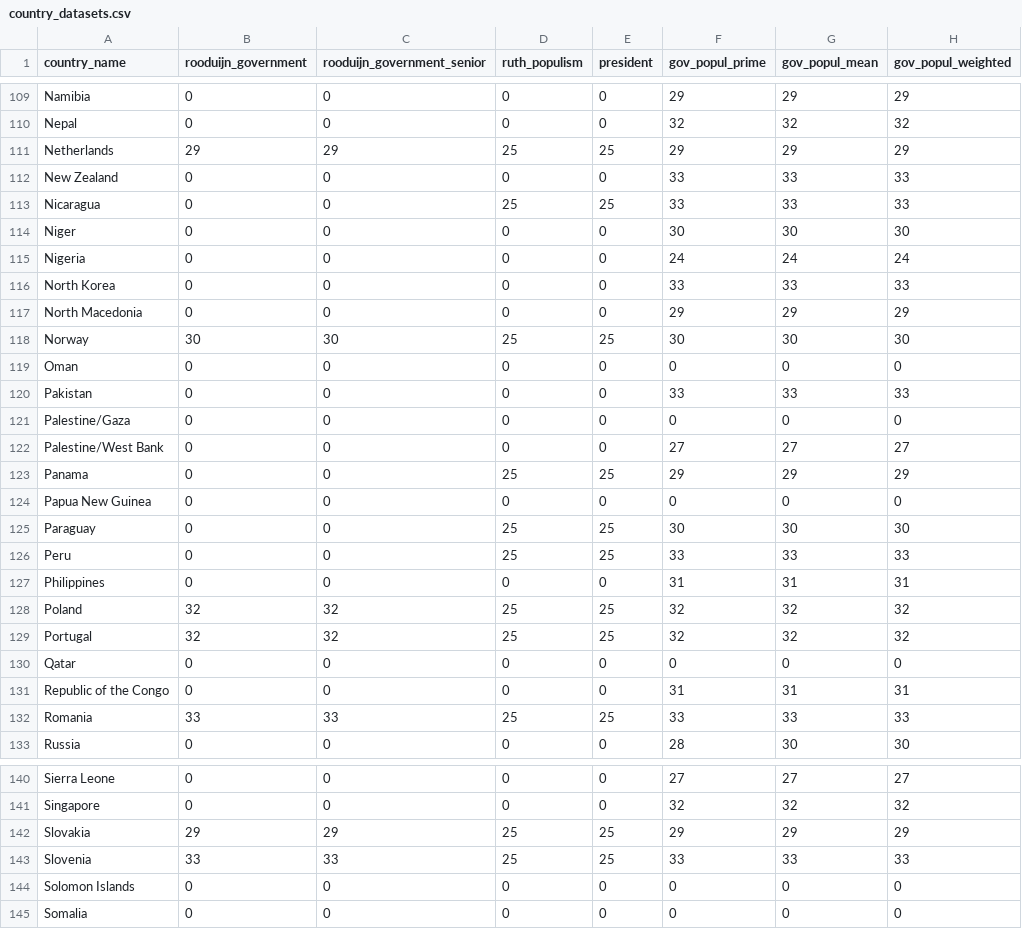
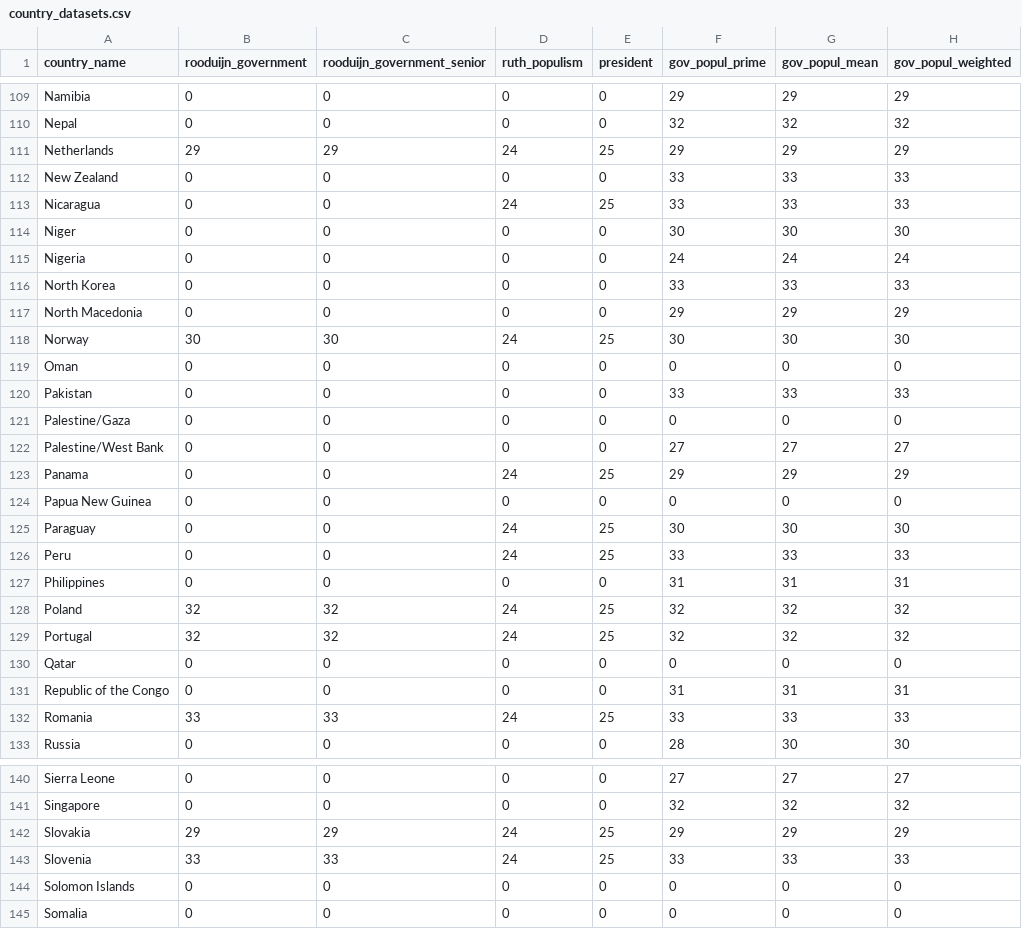
Before and after one commit to jasminskoenig/blog_loop, a CSV file: data/country_datasets.csv, drawn as a sheet; only a part is shown, gaps mark what is left out; the diff covers the shown part only.

```diff
--- a/data/country_datasets.csv
+++ b/data/country_datasets.csv
@@ -110,5 +110,5 @@ Namibia,0,0,0,0,29,29,29
 Nepal,0,0,0,0,32,32,32
-Netherlands,29,29,25,25,29,29,29
+Netherlands,29,29,24,25,29,29,29
 New Zealand,0,0,0,0,33,33,33
-Nicaragua,0,0,25,25,33,33,33
+Nicaragua,0,0,24,25,33,33,33
 Niger,0,0,0,0,30,30,30
@@ -117,3 +117,3 @@ North Korea,0,0,0,0,33,33,33
 North Macedonia,0,0,0,0,29,29,29
-Norway,30,30,25,25,30,30,30
+Norway,30,30,24,25,30,30,30
 Oman,0,0,0,0,0,0,0
@@ -122,12 +122,12 @@ Palestine/Gaza,0,0,0,0,0,0,0
 Palestine/West Bank,0,0,0,0,27,27,27
-Panama,0,0,25,25,29,29,29
+Panama,0,0,24,25,29,29,29
 Papua New Guinea,0,0,0,0,0,0,0
-Paraguay,0,0,25,25,30,30,30
-Peru,0,0,25,25,33,33,33
+Paraguay,0,0,24,25,30,30,30
+Peru,0,0,24,25,33,33,33
 Philippines,0,0,0,0,31,31,31
-Poland,32,32,25,25,32,32,32
-Portugal,32,32,25,25,32,32,32
+Poland,32,32,24,25,32,32,32
+Portugal,32,32,24,25,32,32,32
 Qatar,0,0,0,0,0,0,0
 Republic of the Congo,0,0,0,0,31,31,31
-Romania,33,33,25,25,33,33,33
+Romania,33,33,24,25,33,33,33
 Russia,0,0,0,0,28,30,30
@@ -141,4 +141,4 @@ Sierra Leone,0,0,0,0,27,27,27
 Singapore,0,0,0,0,32,32,32
-Slovakia,29,29,25,25,29,29,29
-Slovenia,33,33,25,25,33,33,33
+Slovakia,29,29,24,25,29,29,29
+Slovenia,33,33,24,25,33,33,33
 Solomon Islands,0,0,0,0,0,0,0
```
Also changed, not shown: 36 edited cells elsewhere in this file, 2 other files.
